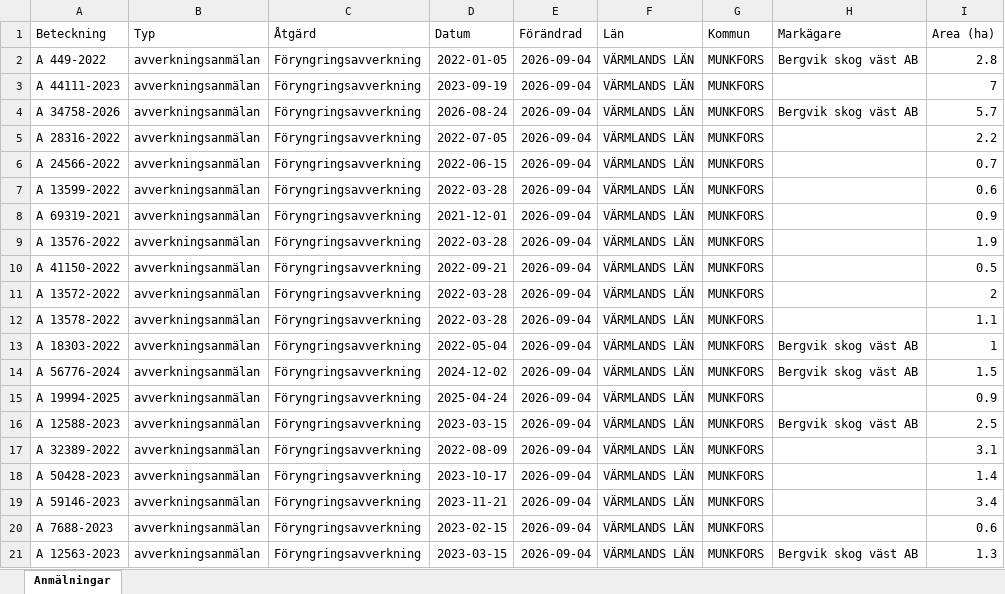
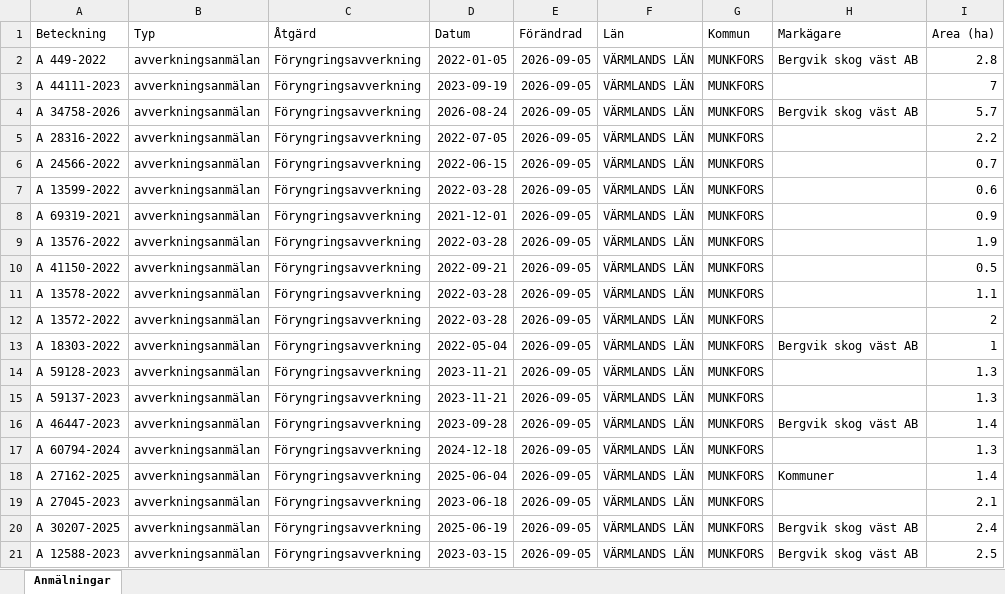
Before and after one commit to klasma/Logging_1762, an Excel workbook: Översikt MUNKFORS.xlsx, sheet Anmälningar, drawn as a sheet; only a part is shown; values as stored, in another font and other column widths than the file's, no borders; the diff covers the shown part only; the diff names each change by its address in the sheet, - before the commit and + after, or states it on an @@ line.

```diff
--- a/Översikt MUNKFORS.xlsx (sheet Anmälningar)
+++ b/Översikt MUNKFORS.xlsx (sheet Anmälningar)
-E2:E21 (Förändrad): 2026-09-04
+E2:E21 (Förändrad): 2026-09-05
-A11 (Beteckning): A 13572-2022
+A11 (Beteckning): A 13578-2022
-I11 (Area (ha)): 2
+I11 (Area (ha)): 1.1
-A12 (Beteckning): A 13578-2022
+A12 (Beteckning): A 13572-2022
-I12 (Area (ha)): 1.1
+I12 (Area (ha)): 2
-A14 (Beteckning): A 56776-2024
+A14 (Beteckning): A 59128-2023
-D14 (Datum): 2024-12-02
+D14 (Datum): 2023-11-21
-H14 (Markägare): Bergvik skog väst AB
+H14 (Markägare): (empty)
-I14 (Area (ha)): 1.5
+I14 (Area (ha)): 1.3
-A15 (Beteckning): A 19994-2025
+A15 (Beteckning): A 59137-2023
-D15 (Datum): 2025-04-24
+D15 (Datum): 2023-11-21
-I15 (Area (ha)): 0.9
+I15 (Area (ha)): 1.3
-A16 (Beteckning): A 12588-2023
+A16 (Beteckning): A 46447-2023
-D16 (Datum): 2023-03-15
+D16 (Datum): 2023-09-28
-I16 (Area (ha)): 2.5
+I16 (Area (ha)): 1.4
-A17 (Beteckning): A 32389-2022
+A17 (Beteckning): A 60794-2024
-D17 (Datum): 2022-08-09
+D17 (Datum): 2024-12-18
-I17 (Area (ha)): 3.1
+I17 (Area (ha)): 1.3
-A18 (Beteckning): A 50428-2023
+A18 (Beteckning): A 27162-2025
-D18 (Datum): 2023-10-17
+D18 (Datum): 2025-06-04
-H18 (Markägare): (empty)
+H18 (Markägare): Kommuner
-A19 (Beteckning): A 59146-2023
+A19 (Beteckning): A 27045-2023
-D19 (Datum): 2023-11-21
+D19 (Datum): 2023-06-18
-I19 (Area (ha)): 3.4
+I19 (Area (ha)): 2.1
-A20 (Beteckning): A 7688-2023
+A20 (Beteckning): A 30207-2025
-D20 (Datum): 2023-02-15
+D20 (Datum): 2025-06-19
-H20 (Markägare): (empty)
+H20 (Markägare): Bergvik skog väst AB
-I20 (Area (ha)): 0.6
+I20 (Area (ha)): 2.4
-A21 (Beteckning): A 12563-2023
+A21 (Beteckning): A 12588-2023
-I21 (Area (ha)): 1.3
+I21 (Area (ha)): 2.5
```
Also changed, not shown: 321 edited cells elsewhere in this sheet, artfynd/A 34758-2026 artfynd.xlsx, artfynd/A 44111-2023 artfynd.xlsx, 14 other files.
